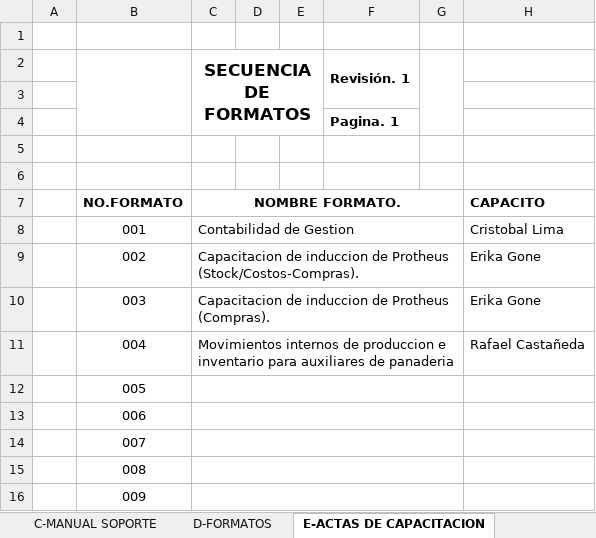
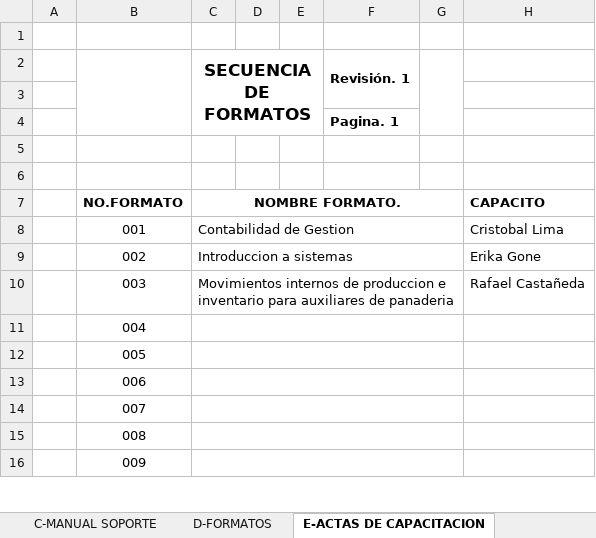
Before and after one commit to soporteccfn/Nomenclatura, an Excel workbook: 099. SECUENCIA DE DOCUMENTACION.xlsx, sheet E-ACTAS DE CAPACITACION, drawn as a sheet; only a part is shown; values as stored, in another font and other column widths than the file's, no borders; charts and pictures not drawn; the diff names each change by its address in the sheet, - before the commit and + after, or states it on an @@ line.

```diff
--- a/099. SECUENCIA DE DOCUMENTACION.xlsx (sheet E-ACTAS DE CAPACITACION)
+++ b/099. SECUENCIA DE DOCUMENTACION.xlsx (sheet E-ACTAS DE CAPACITACION)
-C9 (SECUENCIA DE FORMATOS): Capacitacion de induccion de Protheus (Stock/Costos-Compras).
+C9 (SECUENCIA DE FORMATOS): Introduccion a sistemas
-C10 (SECUENCIA DE FORMATOS): Capacitacion de induccion de Protheus (Compras).
+C10 (SECUENCIA DE FORMATOS): Movimientos internos de produccion e inventario para auxiliares de panaderia
-H10: Erika Gone
+H10: Rafael Castañeda
-C11 (SECUENCIA DE FORMATOS): Movimientos internos de produccion e inventario para auxiliares de panaderia
+C11 (SECUENCIA DE FORMATOS): (empty)
-H11: Rafael Castañeda
+H11: (empty)
```
Also changed, not shown: sheet F-ACTA DE REUNION, sheet B-MANUAL USUARIO.
